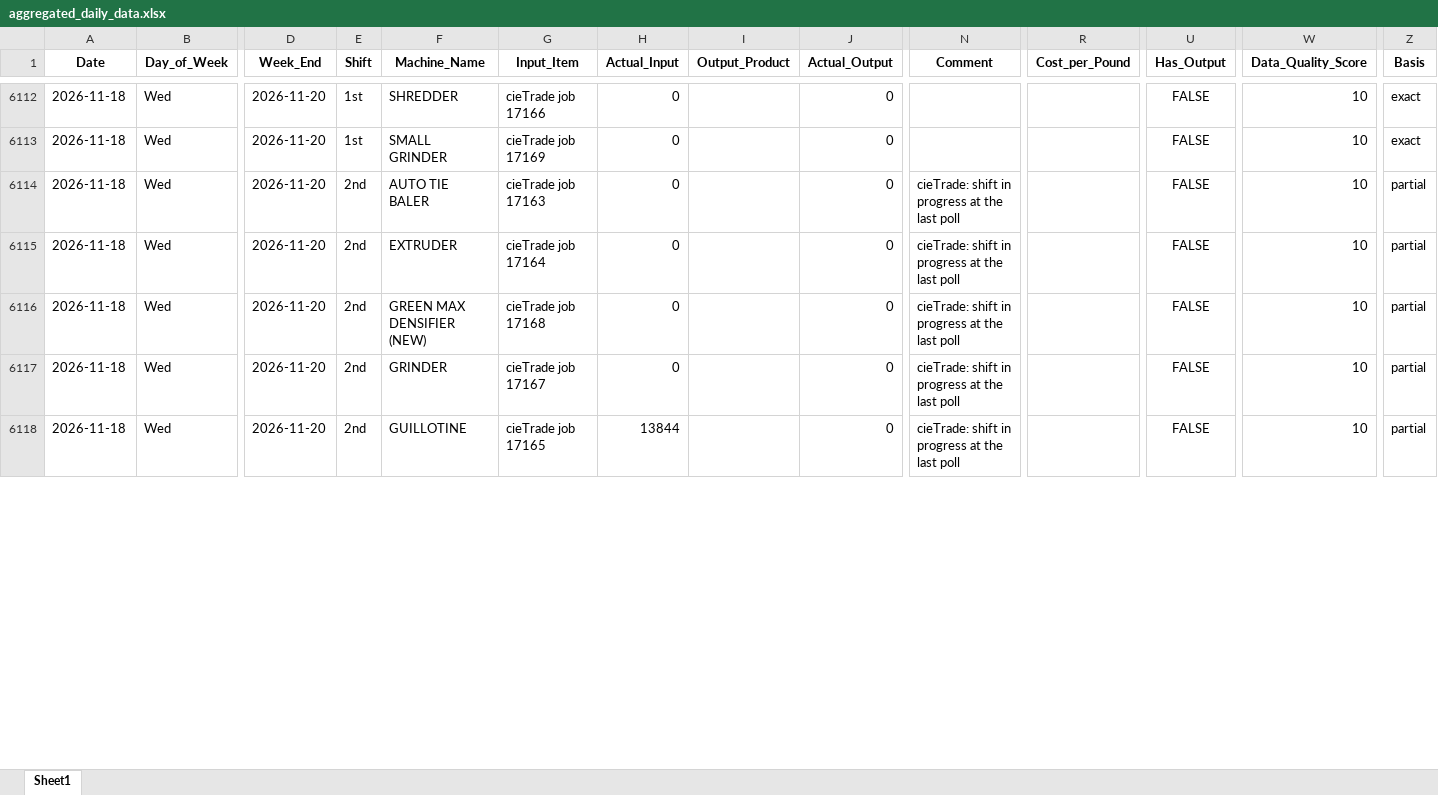
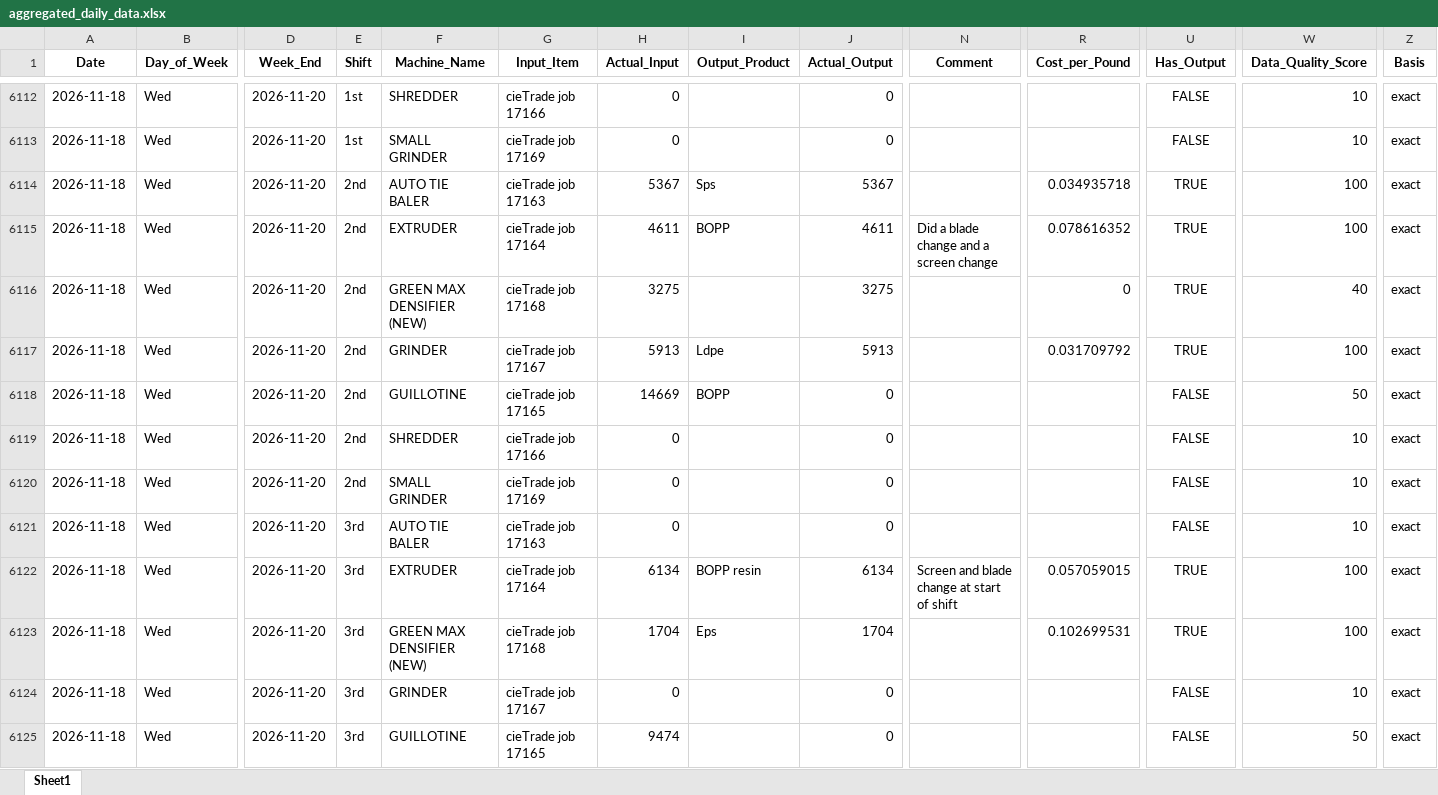
Before and after one commit to zabdulla/walton_production, an Excel workbook: data/aggregated_daily_data.xlsx, sheet Sheet1, drawn as a sheet; only a part is shown, gaps mark what is left out; values as stored, in another font and other column widths than the file's, no borders; addresses are those after the commit; rows hold the shown columns only; the diff covers the shown part only; the diff names each change by its address in the sheet, - before the commit and + after, or states it on an @@ line.

```diff
--- a/data/aggregated_daily_data.xlsx (sheet Sheet1)
+++ b/data/aggregated_daily_data.xlsx (sheet Sheet1)
+row 6114: 2026-11-18 | Wed | 2026-11-20 | 2nd | AUTO TIE BALER | cieTrade job 17163 | 5367 | Sps | 5367 |  | 0.034935718 | TRUE | 100 | exact
+row 6115: 2026-11-18 | Wed | 2026-11-20 | 2nd | EXTRUDER | cieTrade job 17164 | 4611 | BOPP | 4611 | Did a blade change and a screen change | 0.078616352 | TRUE | 100 | exact
-F6116 (Machine_Name): AUTO TIE BALER
+F6116 (Machine_Name): GREEN MAX DENSIFIER (NEW)
-G6116 (Input_Item): cieTrade job 17163
+G6116 (Input_Item): cieTrade job 17168
-H6116 (Actual_Input): 0
+H6116 (Actual_Input): 3275
-J6116 (Actual_Output): 0
+J6116 (Actual_Output): 3275
-N6116 (Comment): cieTrade: shift in progress at the last poll
+N6116 (Comment): (empty)
-R6116 (Cost_per_Pound): (empty)
+R6116 (Cost_per_Pound): 0
-U6116 (Has_Output): FALSE
+U6116 (Has_Output): TRUE
-W6116 (Data_Quality_Score): 10
+W6116 (Data_Quality_Score): 40
-Z6116 (Basis): partial
+Z6116 (Basis): exact
+row 6117: 2026-11-18 | Wed | 2026-11-20 | 2nd | GRINDER | cieTrade job 17167 | 5913 | Ldpe | 5913 |  | 0.031709792 | TRUE | 100 | exact
+row 6118: 2026-11-18 | Wed | 2026-11-20 | 2nd | GUILLOTINE | cieTrade job 17165 | 14669 | BOPP | 0 |  |  | FALSE | 50 | exact
-F6119 (Machine_Name): EXTRUDER
+F6119 (Machine_Name): SHREDDER
-G6119 (Input_Item): cieTrade job 17164
+G6119 (Input_Item): cieTrade job 17166
-N6119:N6121 (Comment): cieTrade: shift in progress at the last poll
+N6119:N6121 (Comment): (empty)
-Z6119:Z6121 (Basis): partial
+Z6119:Z6121 (Basis): exact
-F6120 (Machine_Name): GREEN MAX DENSIFIER (NEW)
+F6120 (Machine_Name): SMALL GRINDER
-G6120 (Input_Item): cieTrade job 17168
+G6120 (Input_Item): cieTrade job 17169
-E6121 (Shift): 2nd
+E6121 (Shift): 3rd
-F6121 (Machine_Name): GRINDER
+F6121 (Machine_Name): AUTO TIE BALER
-G6121 (Input_Item): cieTrade job 17167
+G6121 (Input_Item): cieTrade job 17163
+row 6122: 2026-11-18 | Wed | 2026-11-20 | 3rd | EXTRUDER | cieTrade job 17164 | 6134 | BOPP resin | 6134 | Screen and blade change at start of shift | 0.057059015 | TRUE | 100 | exact
+row 6123: 2026-11-18 | Wed | 2026-11-20 | 3rd | GREEN MAX DENSIFIER (NEW) | cieTrade job 17168 | 1704 | Eps | 1704 |  | 0.102699531 | TRUE | 100 | exact
-E6124 (Shift): 2nd
+E6124 (Shift): 3rd
-F6124 (Machine_Name): GUILLOTINE
+F6124 (Machine_Name): GRINDER
-G6124 (Input_Item): cieTrade job 17165
+G6124 (Input_Item): cieTrade job 17167
-H6124 (Actual_Input): 13844
+H6124 (Actual_Input): 0
-N6124 (Comment): cieTrade: shift in progress at the last poll
+N6124 (Comment): (empty)
-Z6124 (Basis): partial
+Z6124 (Basis): exact
+row 6125: 2026-11-18 | Wed | 2026-11-20 | 3rd | GUILLOTINE | cieTrade job 17165 | 9474 |  | 0 |  |  | FALSE | 50 | exact
```
Also changed, not shown: 7 added rows and 6 edited cells elsewhere in this sheet, data/aggregated_notes.xlsx, 5 other files.
